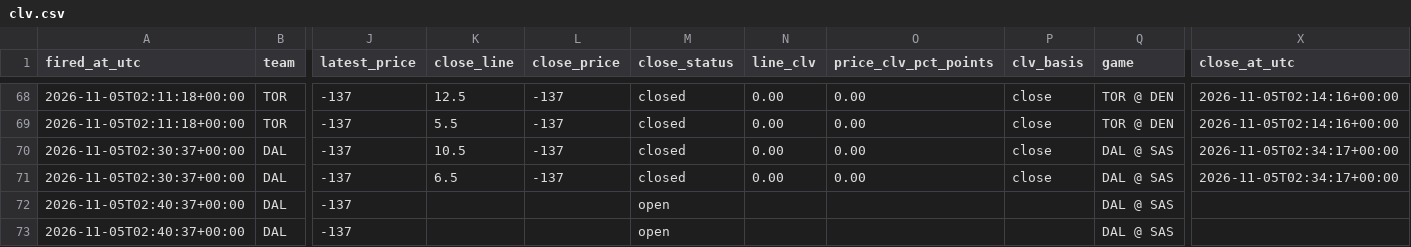
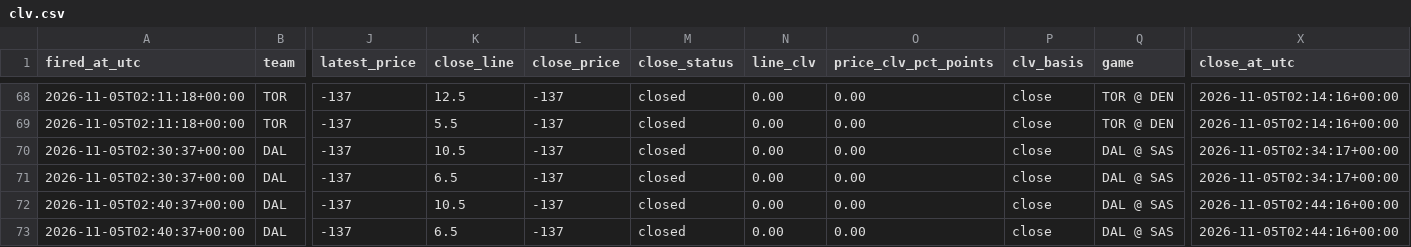
Before and after one commit to jriordan55/nba-news-scanner, a CSV file: data/clv.csv, drawn as a sheet; only a part is shown, gaps mark what is left out; the diff names each change by its address in the sheet, - before the commit and + after, or states it on an @@ line.

```diff
--- a/data/clv.csv
+++ b/data/clv.csv
-K72 (close_line): (empty)
+K72 (close_line): 10.5
-L72:L73 (close_price): (empty)
+L72:L73 (close_price): -137
-M72:M73 (close_status): open
+M72:M73 (close_status): closed
-N72:N73 (line_clv): (empty)
+N72:N73 (line_clv): 0.00
-O72:O73 (price_clv_pct_points): (empty)
+O72:O73 (price_clv_pct_points): 0.00
-P72:P73 (clv_basis): (empty)
+P72:P73 (clv_basis): close
-X72:X73 (close_at_utc): (empty)
+X72:X73 (close_at_utc): 2026-11-05T02:44:16+00:00
-K73 (close_line): (empty)
+K73 (close_line): 6.5
```
Also changed, not shown: 1 other file.
